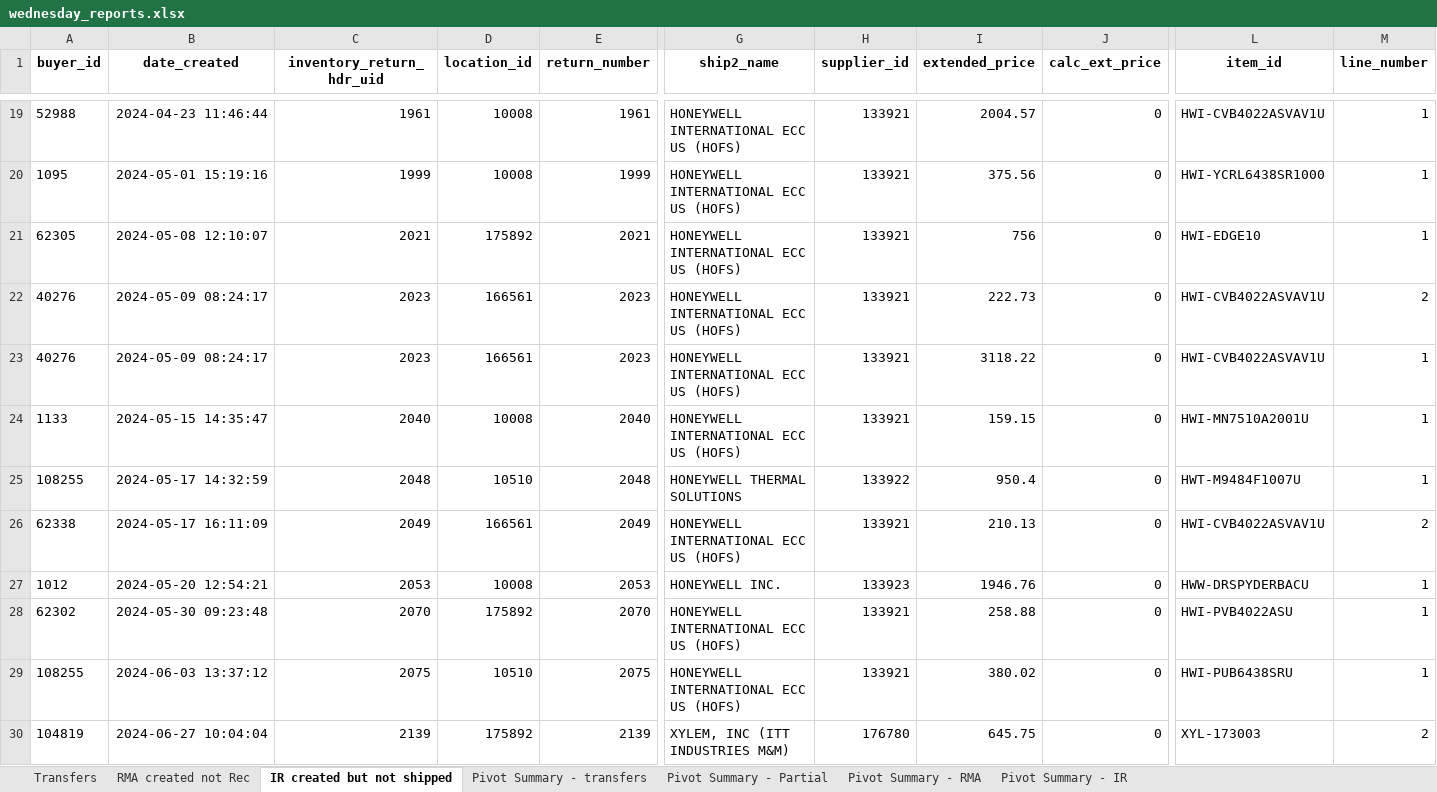
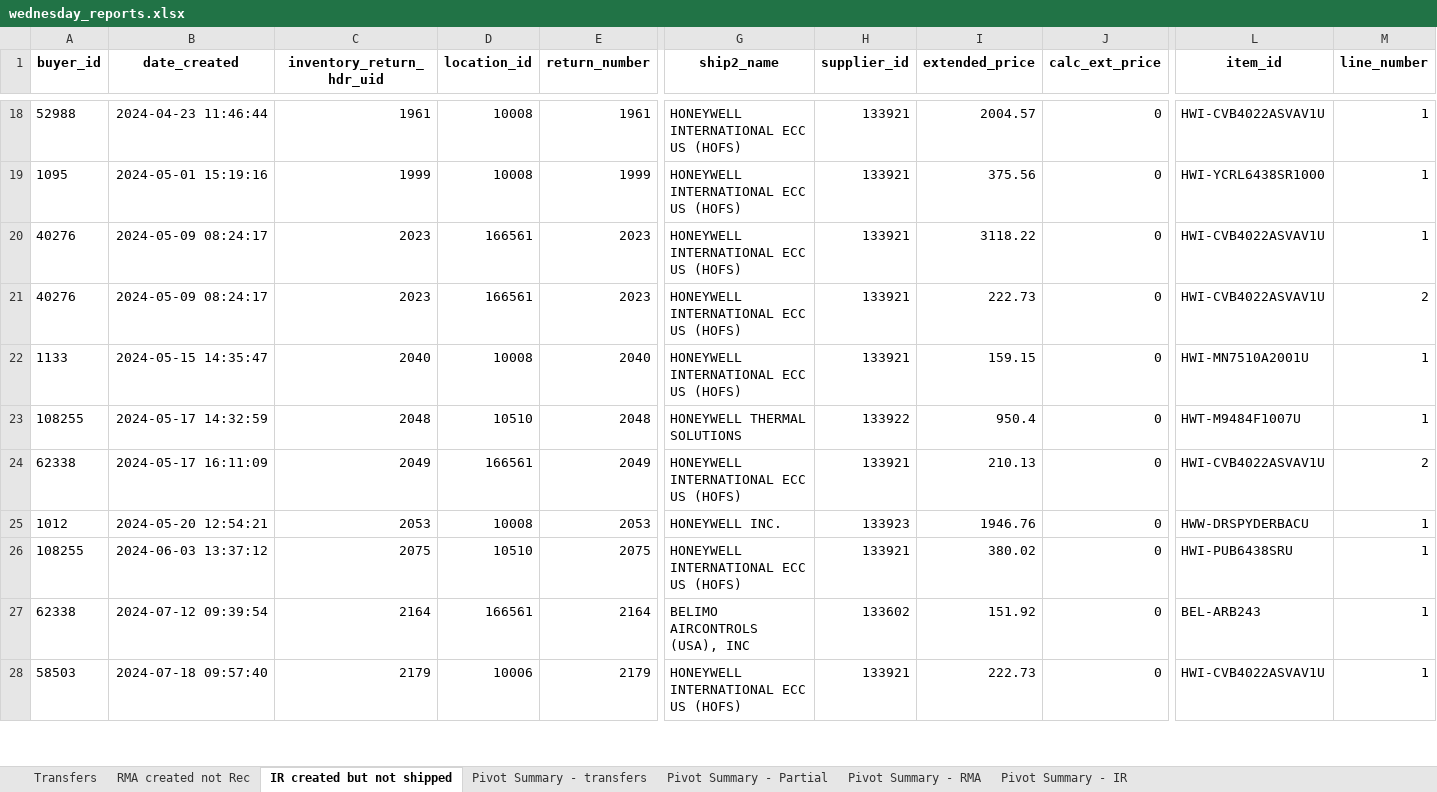
Before and after one commit to Mittuhl-bcs/Weekly_automations, an Excel workbook: wednesday_reports.xlsx, sheet IR created but not shipped, drawn as a sheet; only a part is shown, gaps mark what is left out; the shorter side is filled out with more unchanged rows; values as stored, in another font and other column widths than the file's, no borders; removed rows and columns are numbered as before the commit, all else as after; rows hold the shown columns only; the diff covers the shown part only; the diff names each change by its address in the sheet, - before the commit and + after, or states it on an @@ line.

```diff
--- a/wednesday_reports.xlsx (sheet IR created but not shipped)
+++ b/wednesday_reports.xlsx (sheet IR created but not shipped)
-row 21: 62305 | 2024-05-08 12:10:07 | 2021 | 175892 | 2021 | HONEYWELL INTERNATIONAL ECC US (HOFS) | 133921 | 756 | 0 | HWI-EDGE10 | 1
@@ row 23 moved to row 20: 40276 @@
-row 28: 62302 | 2024-05-30 09:23:48 | 2070 | 175892 | 2070 | HONEYWELL INTERNATIONAL ECC US (HOFS) | 133921 | 258.88 | 0 | HWI-PVB4022ASU | 1
-row 30: 104819 | 2024-06-27 10:04:04 | 2139 | 175892 | 2139 | XYLEM, INC (ITT INDUSTRIES M&M) | 176780 | 645.75 | 0 | XYL-173003 | 2
```
Also changed, not shown: 3 added rows and 22 removed rows elsewhere in this sheet, sheet Transfers, sheet RMA created not Rec, sheet Pivot Summary - transfers, sheet Pivot Summary - IR, sheet Pivot Summary - RMA, sheet Pivot Summary - Partial, 13 other files.
